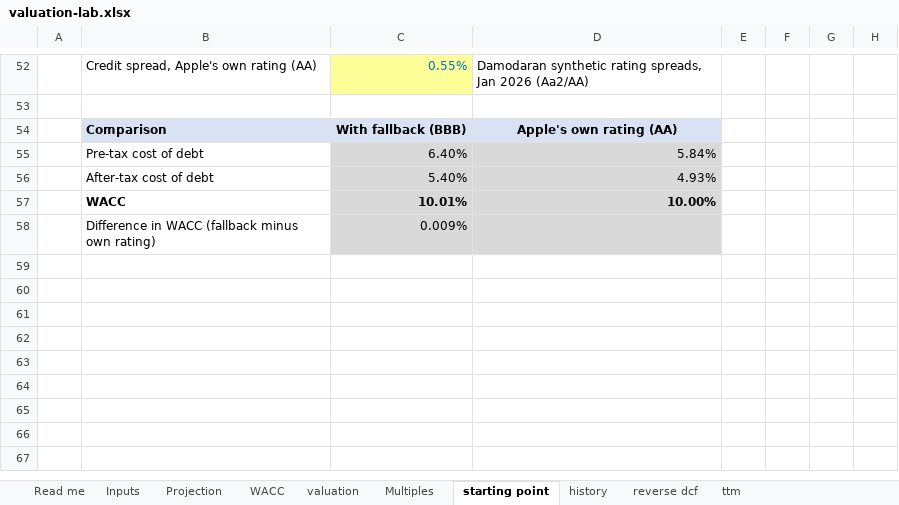
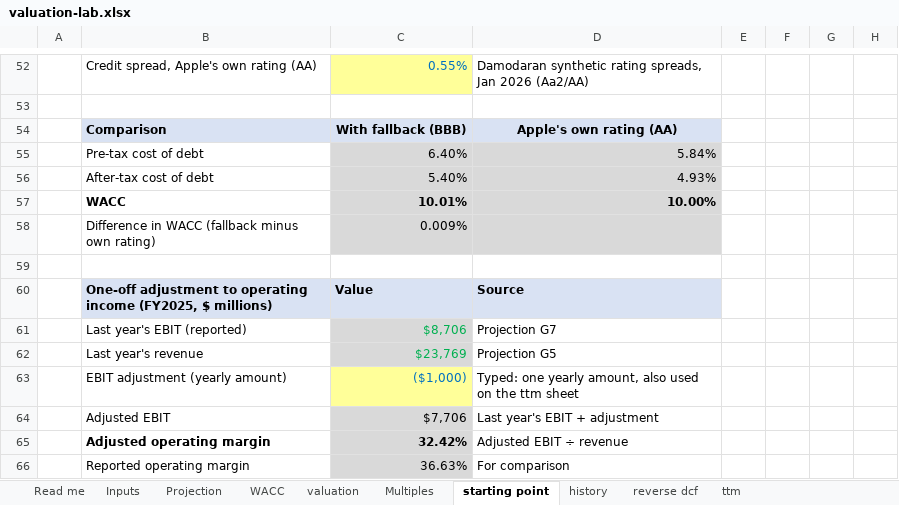
Before and after one commit to haavardkfs-creator/valuation-lab, an Excel workbook: excel/valuation-lab.xlsx, sheet starting point, drawn as a sheet; only a part is shown, gaps mark what is left out; values as stored, in another font and other column widths than the file's, no borders; the diff names each change by its address in the sheet, - before the commit and + after, or states it on an @@ line.

```diff
--- a/excel/valuation-lab.xlsx (sheet starting point)
+++ b/excel/valuation-lab.xlsx (sheet starting point)
+row 59: (empty)
+row 60:  | One-off adjustment to operating income (FY2025, $ millions) | Value | Source
+row 61:  | Last year's EBIT (reported) | $8,706 | Projection G7
+row 62:  | Last year's revenue | $23,769 | Projection G5
+row 63:  | EBIT adjustment (yearly amount) | ($1,000) | Typed: one yearly amount, also used on the ttm sheet
+row 64:  | Adjusted EBIT | $7,706 | Last year's EBIT + adjustment
+row 65:  | Adjusted operating margin | 32.42% | Adjusted EBIT ÷ revenue
+row 66:  | Reported operating margin | 36.63% | For comparison
```
Also changed, not shown: sheet ttm, 6 other files.
